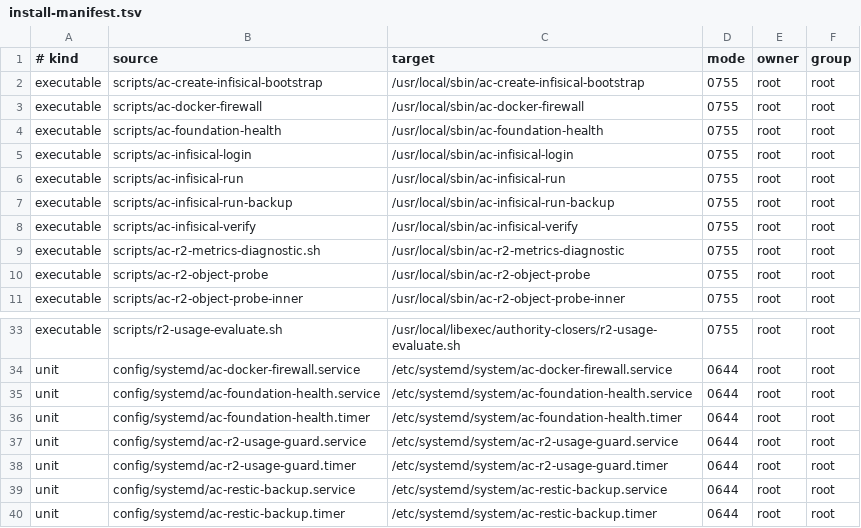
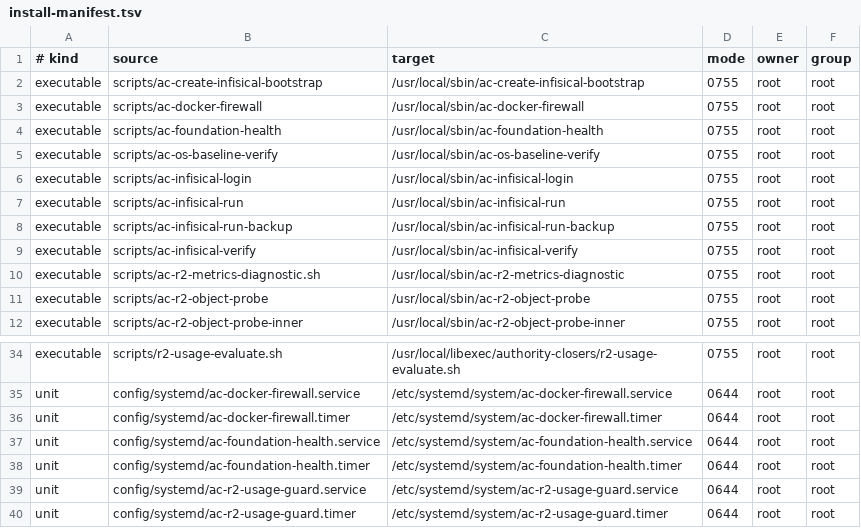
Before and after one commit to authorityclosers/authority-closers-platform, a TSV file: infra/vps-foundation/config/release/install-manifest.tsv, drawn as a sheet; only a part is shown, gaps mark what is left out; the shorter side is filled out with more unchanged rows.

Commit message:
fix(g0): close release and firewall safety blockers

```diff
--- a/infra/vps-foundation/config/release/install-manifest.tsv
+++ b/infra/vps-foundation/config/release/install-manifest.tsv
@@ -4,2 +4,3 @@ executable	scripts/ac-docker-firewall	/usr/local/sbin/ac-docker-firewall	0755	ro
 executable	scripts/ac-foundation-health	/usr/local/sbin/ac-foundation-health	0755	root	root
+executable	scripts/ac-os-baseline-verify	/usr/local/sbin/ac-os-baseline-verify	0755	root	root
 executable	scripts/ac-infisical-login	/usr/local/sbin/ac-infisical-login	0755	root	root
@@ -34,2 +35,3 @@ executable	scripts/r2-usage-evaluate.sh	/usr/local/libexec/authority-closers/r2-
 unit	config/systemd/ac-docker-firewall.service	/etc/systemd/system/ac-docker-firewall.service	0644	root	root
+unit	config/systemd/ac-docker-firewall.timer	/etc/systemd/system/ac-docker-firewall.timer	0644	root	root
 unit	config/systemd/ac-foundation-health.service	/etc/systemd/system/ac-foundation-health.service	0644	root	root
```
Also changed, not shown: 29 other files.
